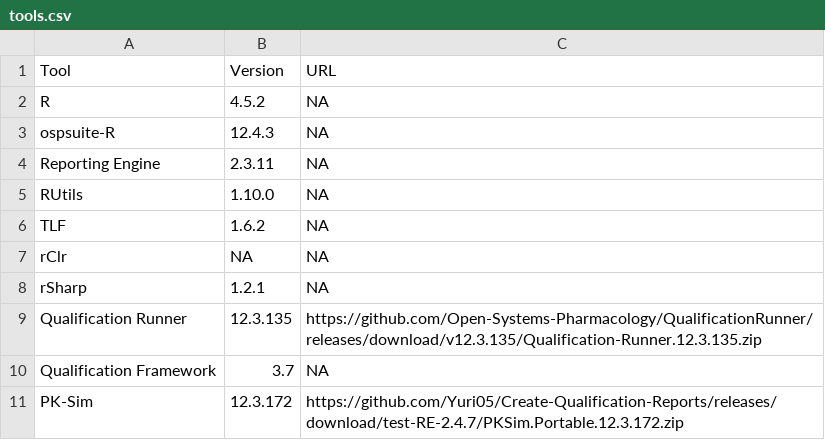
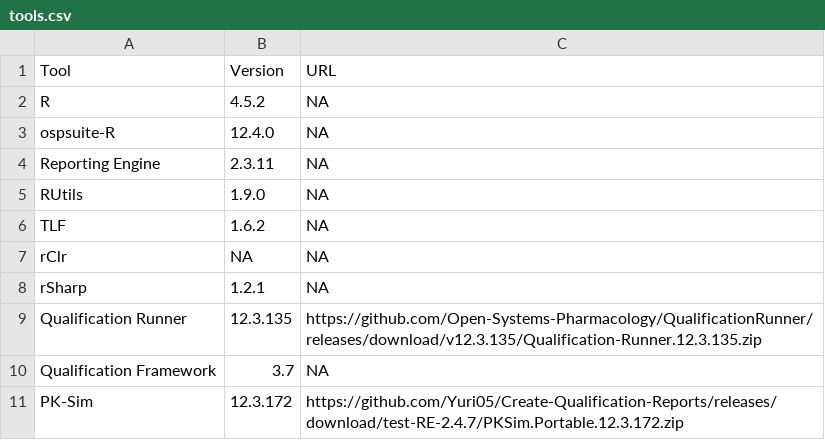
Before and after one commit to Yuri05/Create-Qualification-Reports, a CSV file: tools.csv, drawn as a sheet.

Commit message:
Update tools.csv

```diff
--- a/tools.csv
+++ b/tools.csv
@@ -2,5 +2,5 @@ Tool,Version,URL
 R,4.5.2,NA
-ospsuite-R,12.4.3,NA
+ospsuite-R,12.4.0,NA
 Reporting Engine,2.3.11,NA
-RUtils,1.10.0,NA
+RUtils,1.9.0,NA
 TLF,1.6.2,NA
```
